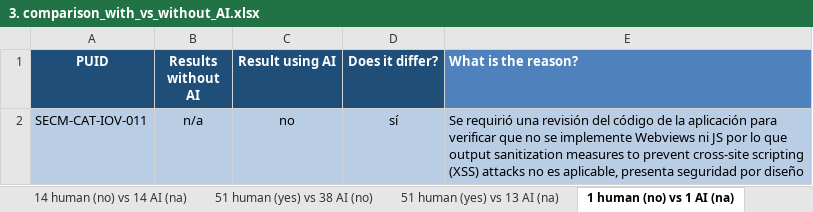
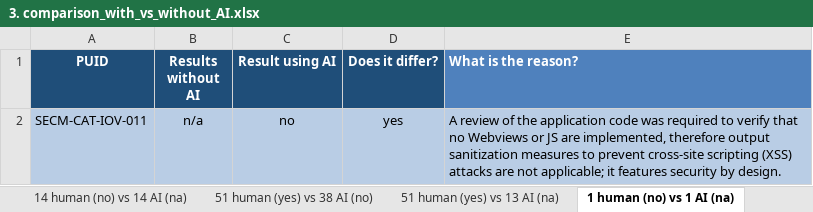
Before and after one commit to cmejia5486/SECM-CAT, an Excel workbook: Agreement and discrepancy taxonomy/3. comparison_with_vs_without_AI.xlsx, sheet 1 human (no) vs 1 AI (na), drawn as a sheet; values as stored, in another font and other column widths than the file's, no borders; the diff names each change by its address in the sheet, - before the commit and + after, or states it on an @@ line.

```diff
--- a/Agreement and discrepancy taxonomy/3. comparison_with_vs_without_AI.xlsx (sheet 1 human (no) vs 1 AI (na))
+++ b/Agreement and discrepancy taxonomy/3. comparison_with_vs_without_AI.xlsx (sheet 1 human (no) vs 1 AI (na))
-D2 (Does it differ?): sí
+D2 (Does it differ?): yes
-E2 (What is the reason?): Se requirió una revisión del código de la aplicación para verificar que no se implemente Webviews ni JS por lo que output sanitization measures to prevent cross-site scripting (XSS) attacks no es aplicable, presenta seguridad por diseño
+E2 (What is the reason?): A review of the application code was required to verify that no Webviews or JS are implemented, therefore output sanitization measures to prevent cross-site scripting (XSS) attacks are not applicable; it features security by design.
```
Also changed, not shown: sheet 51 human (yes) vs 38 AI (no), sheet 51 human (yes) vs 13 AI (na).
